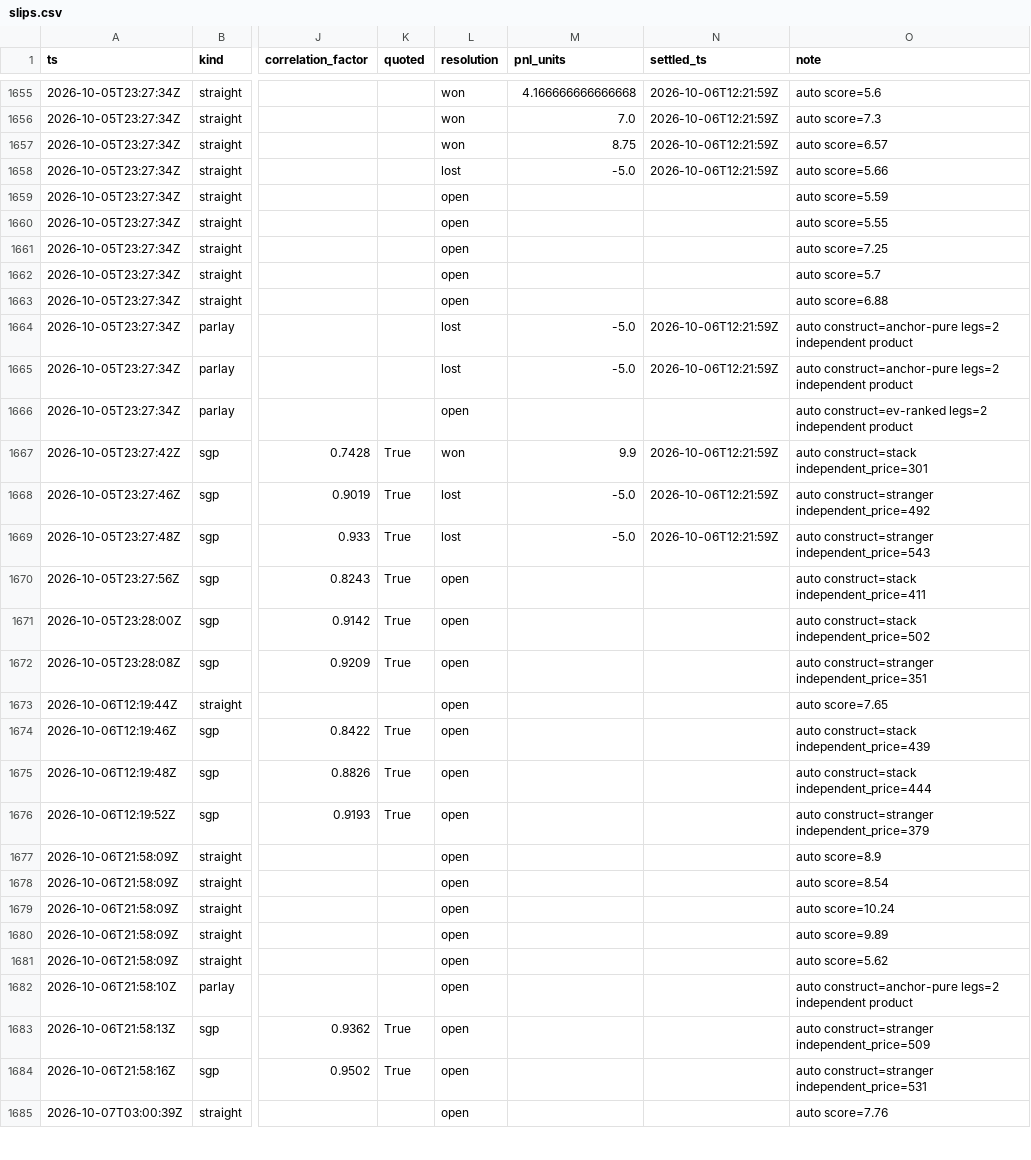
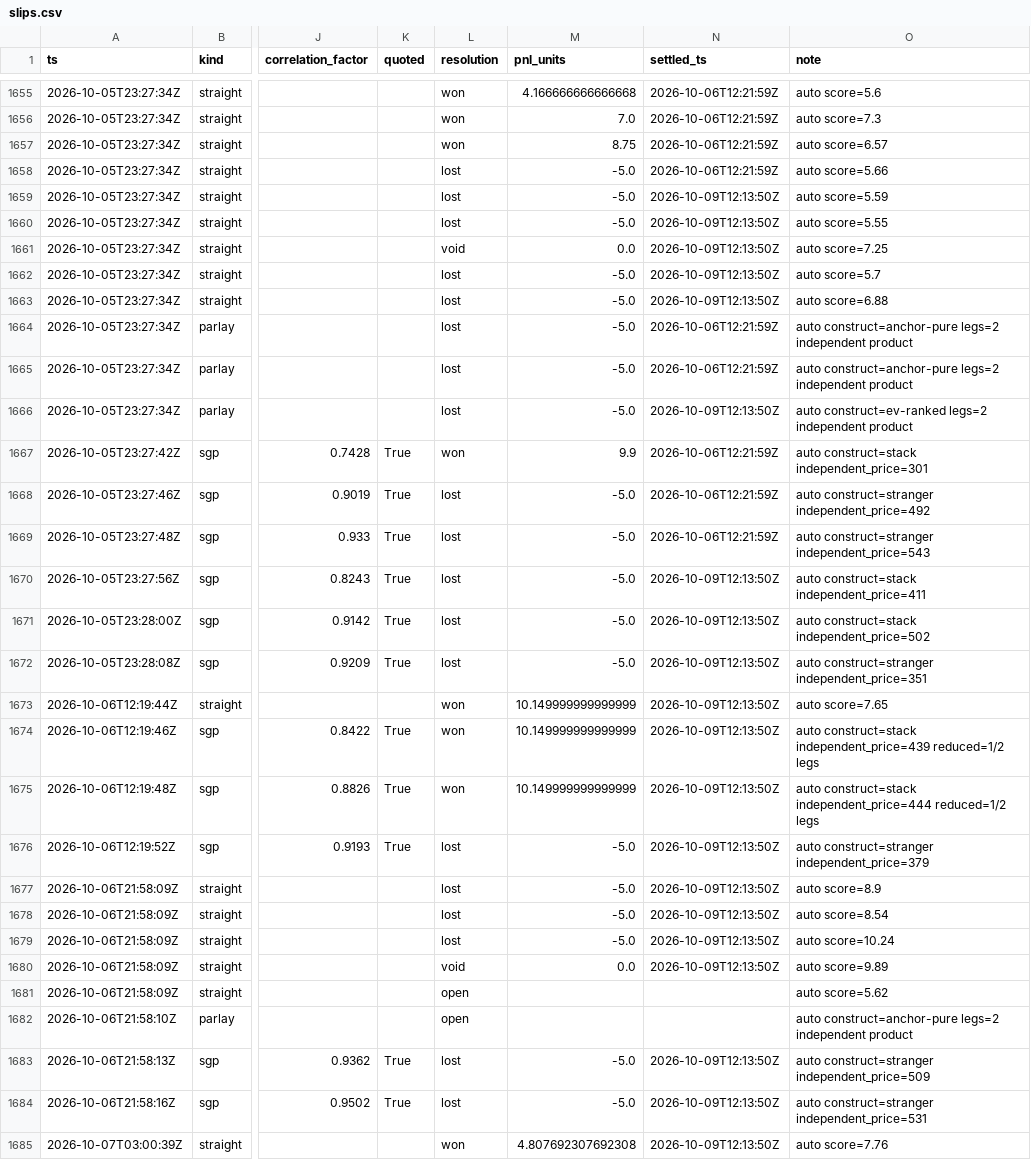
Before and after one commit to zilverest/prop-lab, a CSV file: data/slips.csv, drawn as a sheet; only a part is shown, gaps mark what is left out; the diff covers the shown part only; the diff names each change by its address in the sheet, - before the commit and + after, or states it on an @@ line.

Commit message:
settle 2026-10-09T12:13Z

```diff
--- a/data/slips.csv
+++ b/data/slips.csv
-L1659:L1660 (resolution): open
+L1659:L1660 (resolution): lost
-M1659:M1660 (pnl_units): (empty)
+M1659:M1660 (pnl_units): -5.0
-N1659:N1663 (settled_ts): (empty)
+N1659:N1663 (settled_ts): 2026-10-09T12:13:50Z
-L1661 (resolution): open
+L1661 (resolution): void
-M1661 (pnl_units): (empty)
+M1661 (pnl_units): 0.0
-L1662:L1663 (resolution): open
+L1662:L1663 (resolution): lost
-M1662:M1663 (pnl_units): (empty)
+M1662:M1663 (pnl_units): -5.0
-L1666 (resolution): open
+L1666 (resolution): lost
-M1666 (pnl_units): (empty)
+M1666 (pnl_units): -5.0
-N1666 (settled_ts): (empty)
+N1666 (settled_ts): 2026-10-09T12:13:50Z
-L1670:L1672 (resolution): open
+L1670:L1672 (resolution): lost
-M1670:M1672 (pnl_units): (empty)
+M1670:M1672 (pnl_units): -5.0
-N1670:N1680 (settled_ts): (empty)
+N1670:N1680 (settled_ts): 2026-10-09T12:13:50Z
-L1673:L1675 (resolution): open
+L1673:L1675 (resolution): won
-M1673:M1675 (pnl_units): (empty)
+M1673:M1675 (pnl_units): 10.149999999999999
-O1674 (note): …construct=stack independent_price=439
+O1674 (note): …construct=stack independent_price=439 reduced=1/2 legs
-O1675 (note): …construct=stack independent_price=444
+O1675 (note): …construct=stack independent_price=444 reduced=1/2 legs
-L1676:L1679 (resolution): open
+L1676:L1679 (resolution): lost
-M1676:M1679 (pnl_units): (empty)
+M1676:M1679 (pnl_units): -5.0
-L1680 (resolution): open
+L1680 (resolution): void
-M1680 (pnl_units): (empty)
+M1680 (pnl_units): 0.0
-L1683:L1684 (resolution): open
+L1683:L1684 (resolution): lost
-M1683:M1684 (pnl_units): (empty)
+M1683:M1684 (pnl_units): -5.0
-N1683:N1685 (settled_ts): (empty)
+N1683:N1685 (settled_ts): 2026-10-09T12:13:50Z
-L1685 (resolution): open
+L1685 (resolution): won
-M1685 (pnl_units): (empty)
+M1685 (pnl_units): 4.807692307692308
```
Also changed, not shown: 90 edited cells elsewhere in this file, data/pipeline_health.csv, data/sgp_shadow_decisions.csv, 7 other files.
